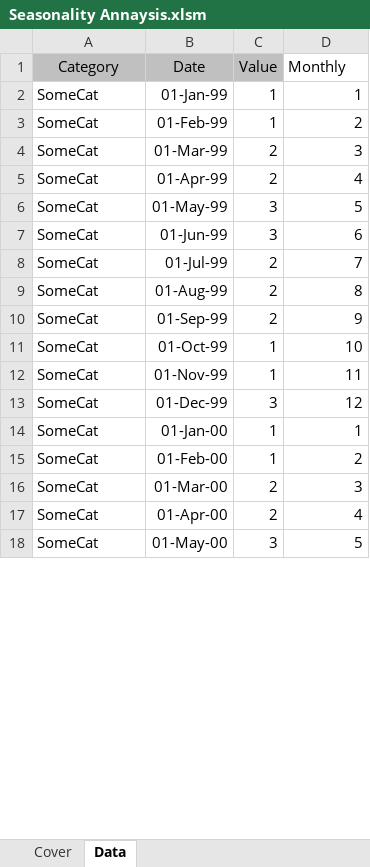
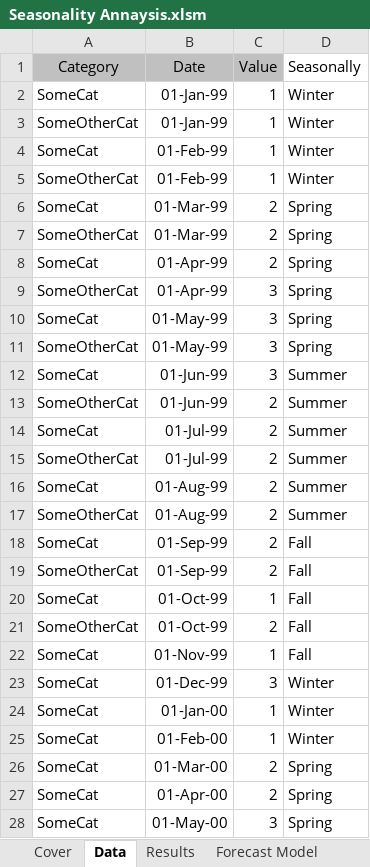
Before and after one commit to bsetmet/VBA-Excel-Seasonality-Forcasting, an Excel workbook: Excel/Excel .xlsm/Seasonality Annaysis.xlsm, sheet Data, drawn as a sheet; only a part is shown; values as stored, in another font and other column widths than the file's, no borders; addresses are those after the commit; the diff covers the shown part only; the diff names each change by its address in the sheet, - before the commit and + after, or states it on an @@ line.

```diff
--- a/Excel/Excel .xlsm/Seasonality Annaysis.xlsm (sheet Data)
+++ b/Excel/Excel .xlsm/Seasonality Annaysis.xlsm (sheet Data)
+sheet tab: Results
+sheet tab: Forecast Model
-D1: Monthly
+D1: Seasonally
-D2 (Seasonally): 1
+D2 (Seasonally): Winter
+row 3: SomeOtherCat | 01-Jan-99 | 1 | Winter
-D4 (Seasonally): 2
+D4 (Seasonally): Winter
+row 5: SomeOtherCat | 01-Feb-99 | 1 | Winter
-D6 (Seasonally): 3
+D6 (Seasonally): Spring
+row 7: SomeOtherCat | 01-Mar-99 | 2 | Spring
-D8 (Seasonally): 4
+D8 (Seasonally): Spring
+row 9: SomeOtherCat | 01-Apr-99 | 3 | Spring
-D10 (Seasonally): 5
+D10 (Seasonally): Spring
+row 11: SomeOtherCat | 01-May-99 | 3 | Spring
-D12 (Seasonally): 6
+D12 (Seasonally): Summer
+row 13: SomeOtherCat | 01-Jun-99 | 2 | Summer
-D14 (Seasonally): 7
+D14 (Seasonally): Summer
+row 15: SomeOtherCat | 01-Jul-99 | 2 | Summer
-D16 (Seasonally): 8
+D16 (Seasonally): Summer
+row 17: SomeOtherCat | 01-Aug-99 | 2 | Summer
-D18 (Seasonally): 9
+D18 (Seasonally): Fall
+row 19: SomeOtherCat | 01-Sep-99 | 2 | Fall
-D20 (Seasonally): 10
+D20 (Seasonally): Fall
+row 21: SomeOtherCat | 01-Oct-99 | 2 | Fall
-D22 (Seasonally): 11
+D22 (Seasonally): Fall
-D23 (Seasonally): 12
+D23 (Seasonally): Winter
-D24 (Seasonally): 1
+D24 (Seasonally): Winter
-D25 (Seasonally): 2
+D25 (Seasonally): Winter
-D26 (Seasonally): 3
+D26 (Seasonally): Spring
-D27 (Seasonally): 4
+D27 (Seasonally): Spring
-D28 (Seasonally): 5
+D28 (Seasonally): Spring
```
Also changed, not shown: 10 removed rows and 8 edited cells elsewhere in this sheet, sheet Cover, formulas that keep their value, charts or pictures.
